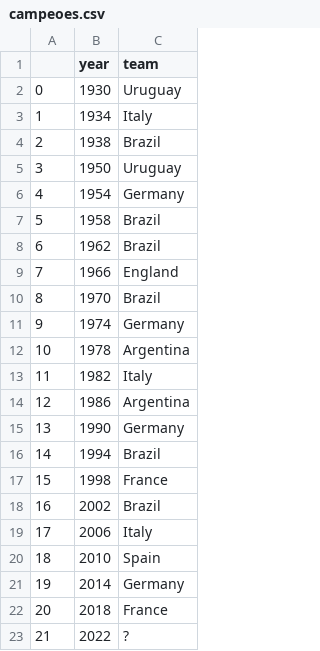
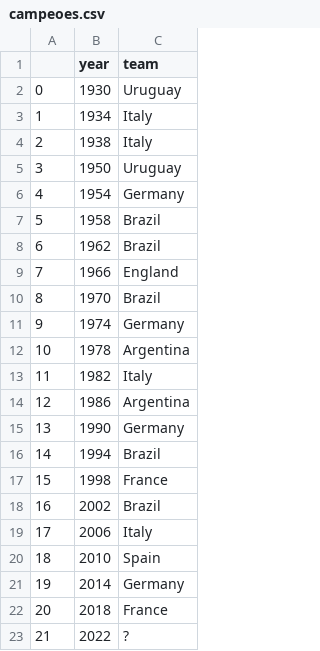
Before and after one commit to Erickslb/copa-do-mundo-vis, a CSV file: code/campeoes.csv, drawn as a sheet.

Commit message:
campeoes - corrigido

```diff
--- a/code/campeoes.csv
+++ b/code/campeoes.csv
@@ -3,3 +3,3 @@
 1,1934,Italy
-2,1938,Brazil
+2,1938,Italy
 3,1950,Uruguay
```
